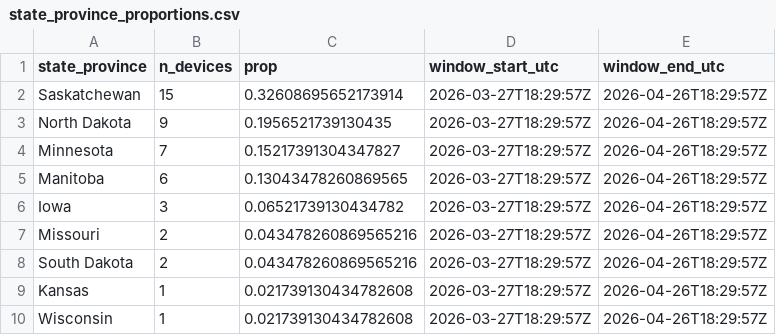
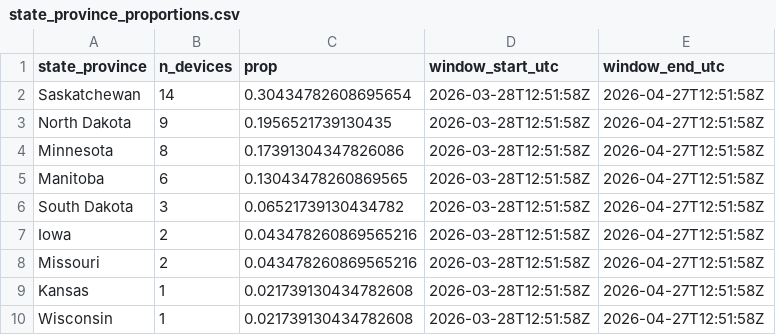
Before and after one commit to askrenr/TransmitterUpdate, a CSV file: docs/data/state_province_proportions.csv, drawn as a sheet.

```diff
--- a/docs/data/state_province_proportions.csv
+++ b/docs/data/state_province_proportions.csv
@@ -1,10 +1,10 @@
 state_province,n_devices,prop,window_start_utc,window_end_utc
-Saskatchewan,15,0.32608695652173914,2026-03-27T18:29:57Z,2026-04-26T18:29:57Z
-North Dakota,9,0.1956521739130435,2026-03-27T18:29:57Z,2026-04-26T18:29:57Z
-Minnesota,7,0.15217391304347827,2026-03-27T18:29:57Z,2026-04-26T18:29:57Z
-Manitoba,6,0.13043478260869565,2026-03-27T18:29:57Z,2026-04-26T18:29:57Z
-Iowa,3,0.06521739130434782,2026-03-27T18:29:57Z,2026-04-26T18:29:57Z
-Missouri,2,0.043478260869565216,2026-03-27T18:29:57Z,2026-04-26T18:29:57Z
-South Dakota,2,0.043478260869565216,2026-03-27T18:29:57Z,2026-04-26T18:29:57Z
-Kansas,1,0.021739130434782608,2026-03-27T18:29:57Z,2026-04-26T18:29:57Z
-Wisconsin,1,0.021739130434782608,2026-03-27T18:29:57Z,2026-04-26T18:29:57Z
+Saskatchewan,14,0.30434782608695654,2026-03-28T12:51:58Z,2026-04-27T12:51:58Z
+North Dakota,9,0.1956521739130435,2026-03-28T12:51:58Z,2026-04-27T12:51:58Z
+Minnesota,8,0.17391304347826086,2026-03-28T12:51:58Z,2026-04-27T12:51:58Z
+Manitoba,6,0.13043478260869565,2026-03-28T12:51:58Z,2026-04-27T12:51:58Z
+South Dakota,3,0.06521739130434782,2026-03-28T12:51:58Z,2026-04-27T12:51:58Z
+Iowa,2,0.043478260869565216,2026-03-28T12:51:58Z,2026-04-27T12:51:58Z
+Missouri,2,0.043478260869565216,2026-03-28T12:51:58Z,2026-04-27T12:51:58Z
+Kansas,1,0.021739130434782608,2026-03-28T12:51:58Z,2026-04-27T12:51:58Z
+Wisconsin,1,0.021739130434782608,2026-03-28T12:51:58Z,2026-04-27T12:51:58Z
```
Also changed, not shown: docs/data/device_migration_metrics.csv, docs/data/device_state_province.csv, 5 other files.
